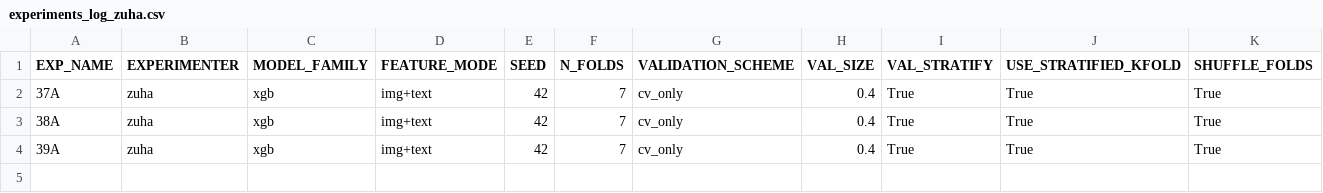
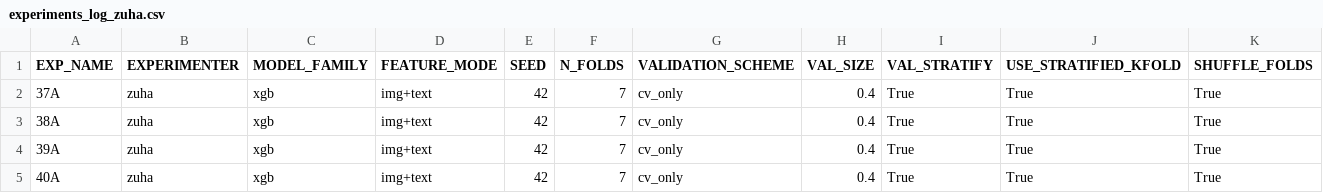
Before and after one commit to z-aqib/ml-competition, a CSV file: logs/XGB/experiments_log_zuha.csv, drawn as a sheet; only a part is shown; rows hold the shown columns only; the diff names each change by its address in the sheet, - before the commit and + after, or states it on an @@ line.

```diff
--- a/logs/XGB/experiments_log_zuha.csv
+++ b/logs/XGB/experiments_log_zuha.csv
+row 5: 40A | zuha | xgb | img+text | 42 | 7 | cv_only | 0.4 | True | True | True
```
Also changed, not shown: logs/XGB/xgb_zuha.csv, 1 other file.
